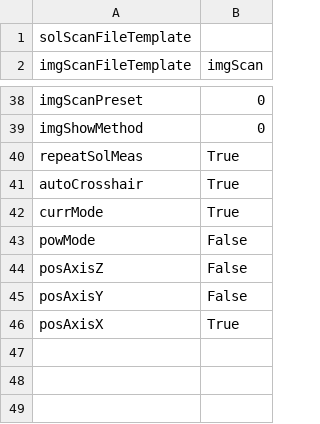
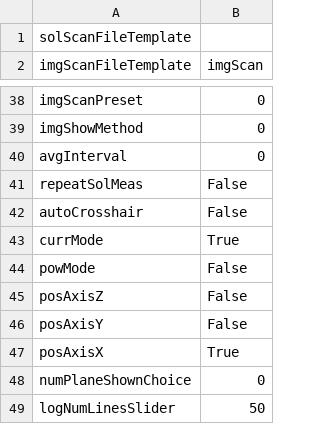
Before and after one commit to Th3Tr00p3r/gSTED-sFCS, a CSV file: settings/loadouts/default_loadout.csv, drawn as a sheet; only a part is shown, gaps mark what is left out.

Commit message:
added TODOs and slider handling for loadouts

```diff
--- a/settings/loadouts/default_loadout.csv
+++ b/settings/loadouts/default_loadout.csv
@@ -39,4 +39,5 @@ imgScanPreset,0
 imgShowMethod,0
-repeatSolMeas,True
-autoCrosshair,True
+avgInterval,0
+repeatSolMeas,False
+autoCrosshair,False
 currMode,True
@@ -46 +47,3 @@ posAxisY,False
 posAxisX,True
+numPlaneShownChoice,0
+logNumLinesSlider,50
```
Also changed, not shown: 3 other files.
